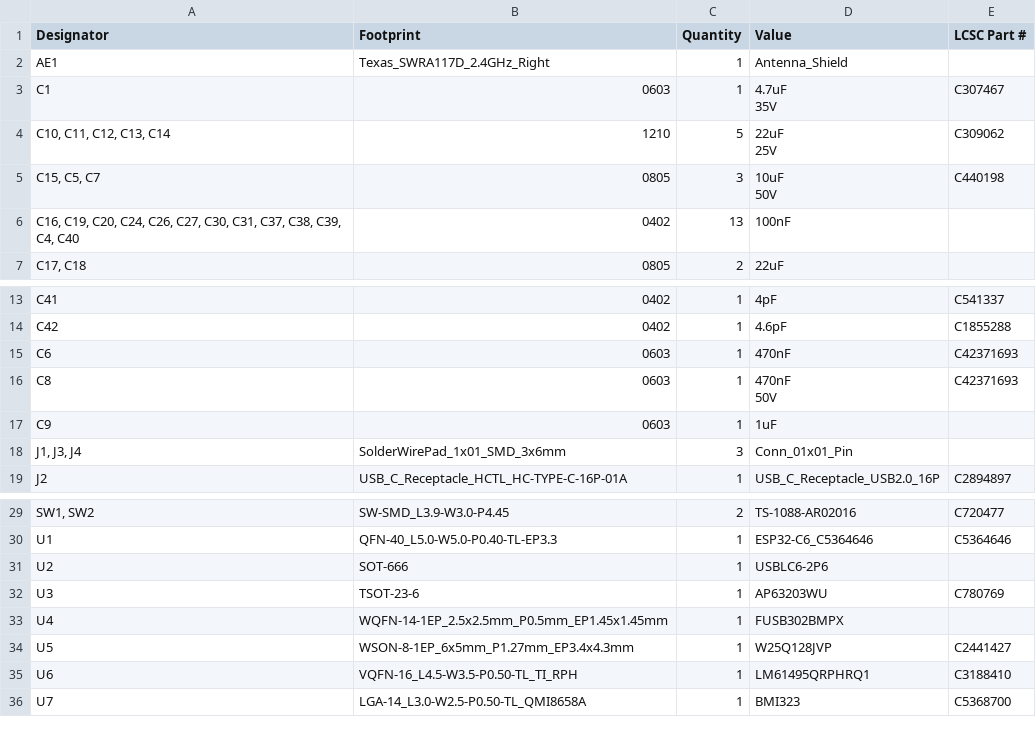
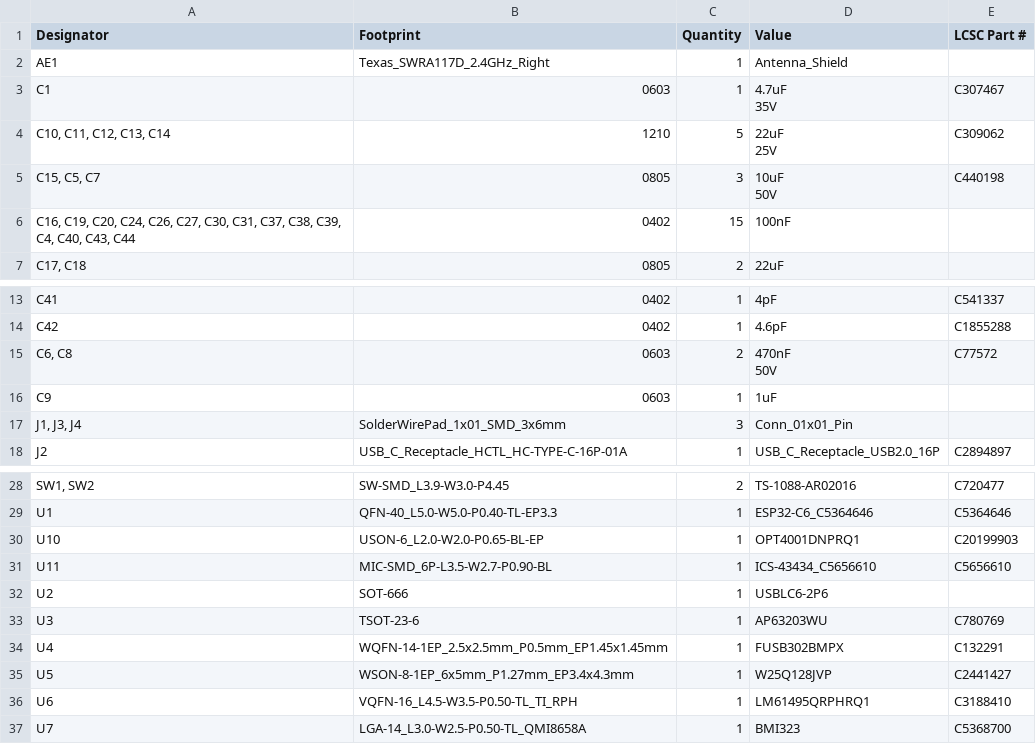
Before and after one commit to notaroomba/ledify, a CSV file: pcb/production/bom.csv, drawn as a sheet; only a part is shown, gaps mark what is left out; removed rows and columns are numbered as before the commit, all else as after; ↵ is a line break in a cell; the diff names each change by its address in the sheet, - before the commit and + after, or states it on an @@ line.

```diff
--- a/pcb/production/bom.csv
+++ b/pcb/production/bom.csv
-A6 (Designator): …C39, C4, C40
+A6 (Designator): …C39, C4, C40, C43, C44
-C6 (Quantity): 13
+C6 (Quantity): 15
-row 15: C6 | 0603 | 1 | 470nF | C42371693
-row 16: C8 | 0603 | 1 | 470nF ↵ 50V | C42371693
+row 15: C6, C8 | 0603 | 2 | 470nF ↵ 50V | C77572
+row 30: U10 | USON-6_L2.0-W2.0-P0.65-BL-EP | 1 | OPT4001DNPRQ1 | C20199903
+row 31: U11 | MIC-SMD_6P-L3.5-W2.7-P0.90-BL | 1 | ICS-43434_C5656610 | C5656610
-E34 (LCSC Part #): (empty)
+E34 (LCSC Part #): C132291
```
Also changed, not shown: pcb/production/designators.csv, production/positions.csv, 39 other files.
